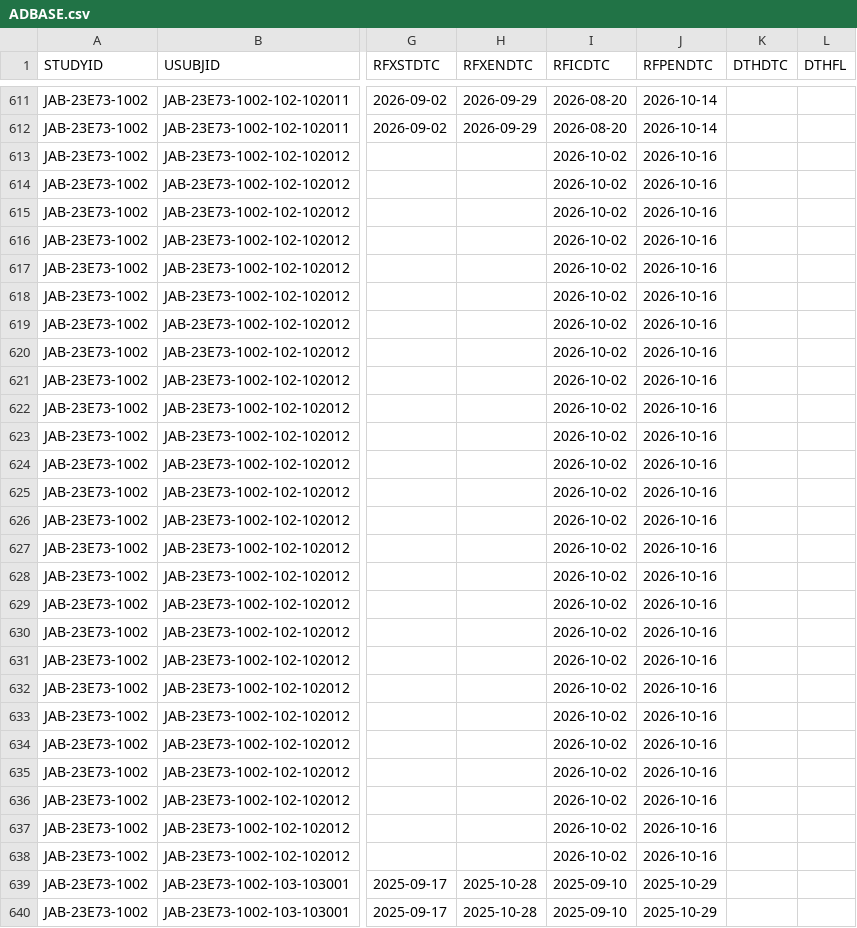
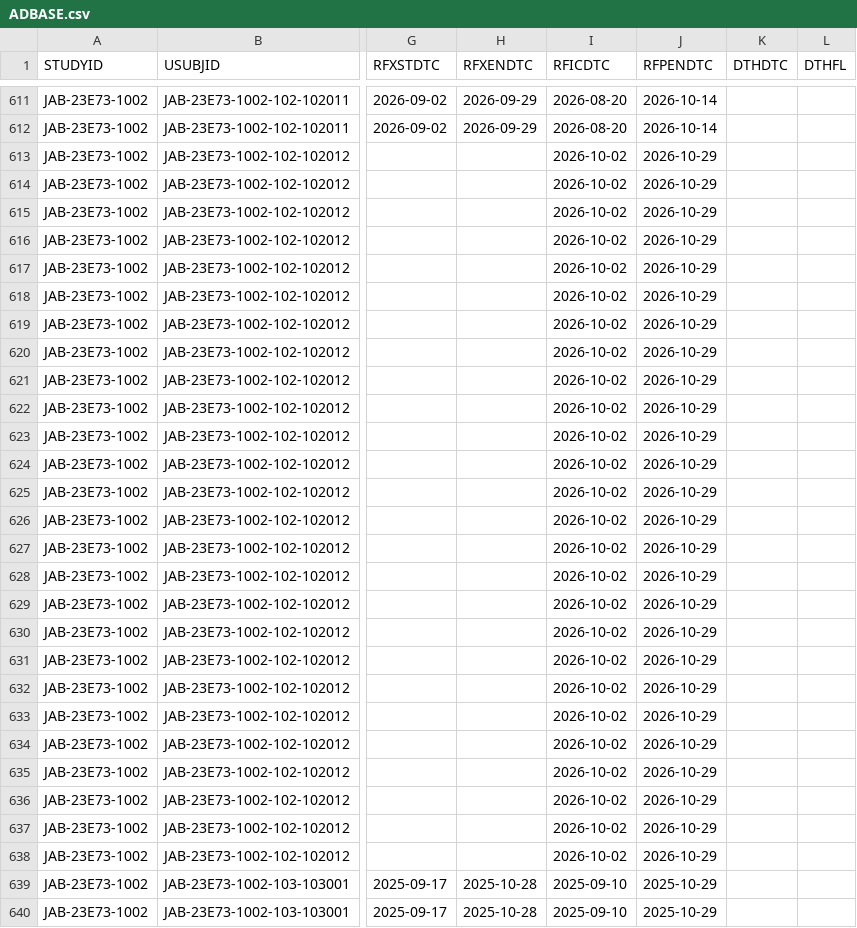
Before and after one commit to jacobiosp1/RMD-Website, a CSV file: data/1002/ADBASE.csv, drawn as a sheet; only a part is shown, gaps mark what is left out; the diff names each change by its address in the sheet, - before the commit and + after, or states it on an @@ line.

```diff
--- a/data/1002/ADBASE.csv
+++ b/data/1002/ADBASE.csv
-J613:J638 (RFPENDTC): 2026-10-16
+J613:J638 (RFPENDTC): 2026-10-29
```
Also changed, not shown: data/1002/ADAE.csv, data/1002/ADCM.csv, 7 other files.
